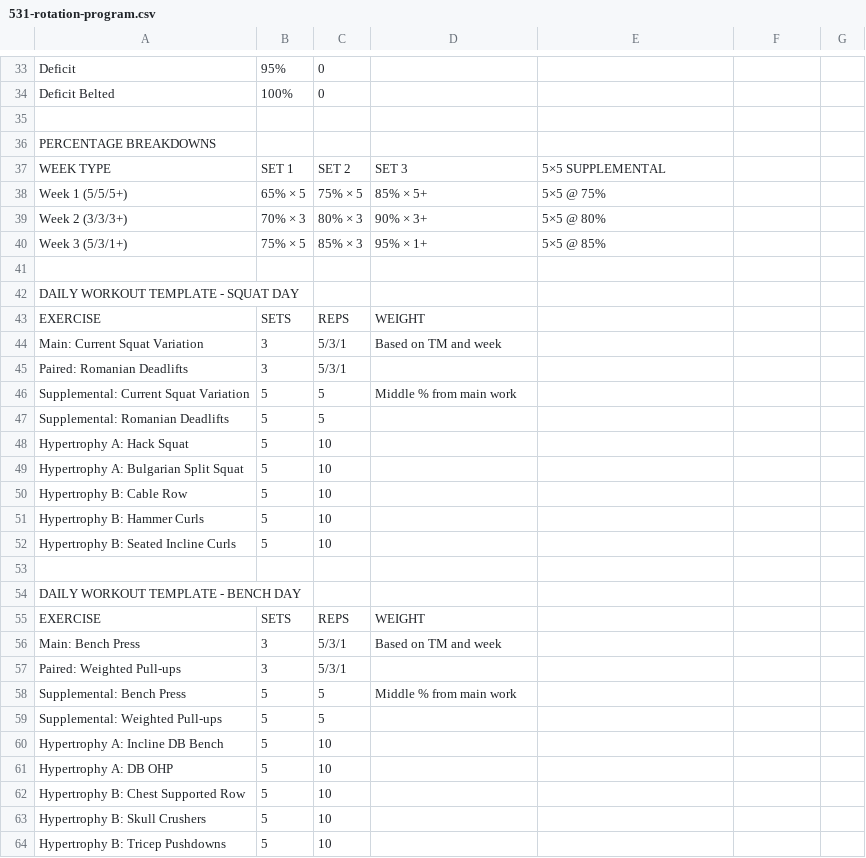
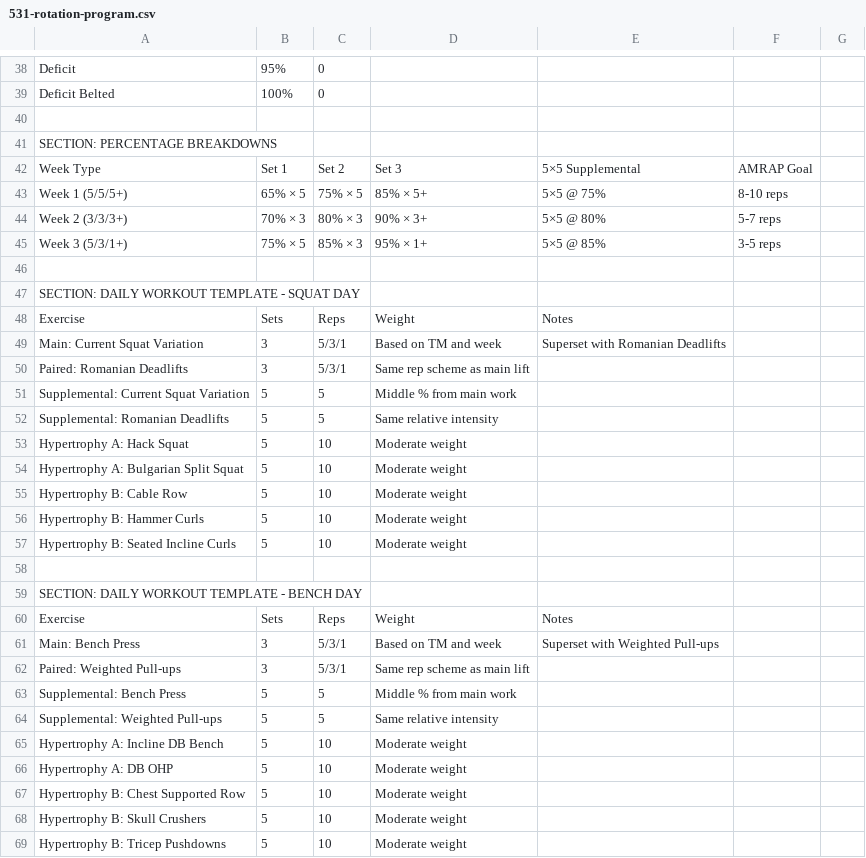
Before and after one commit to RobertsLuke/531-rotation-program, a CSV file: 531-rotation-program.csv, drawn as a sheet; only a part is shown, gaps mark what is left out; removed rows and columns are numbered as before the commit, all else as after; the diff covers the shown part only; the diff names each change by its address in the sheet, - before the commit and + after, or states it on an @@ line.

```diff
--- a/531-rotation-program.csv
+++ b/531-rotation-program.csv
@@ column A renumbered between rows 1 and 114 @@
-row 37: WEEK TYPE | SET 1 | SET 2 | SET 3 | 5×5 SUPPLEMENTAL
+row 42: Week Type | Set 1 | Set 2 | Set 3 | 5×5 Supplemental | AMRAP Goal
-F43: (empty)
+F43: 8-10 reps
-F44: (empty)
+F44: 5-7 reps
-F45: (empty)
+F45: 3-5 reps
-row 43: EXERCISE | SETS | REPS | WEIGHT
+row 48: Exercise | Sets | Reps | Weight | Notes
-E49: (empty)
+E49: Superset with Romanian Deadlifts
-D50: (empty)
+D50: Same rep scheme as main lift
-D52: (empty)
+D52: Same relative intensity
-D53:D57: (empty)
+D53:D57: Moderate weight
-row 55: EXERCISE | SETS | REPS | WEIGHT
+row 60: Exercise | Sets | Reps | Weight | Notes
-E61: (empty)
+E61: Superset with Weighted Pull-ups
-D62: (empty)
+D62: Same rep scheme as main lift
-D64: (empty)
+D64: Same relative intensity
-D65:D69: (empty)
+D65:D69: Moderate weight
```
Also changed, not shown: 18 added rows, 3 removed rows, 2 moved rows and 33 edited cells elsewhere in this file.
